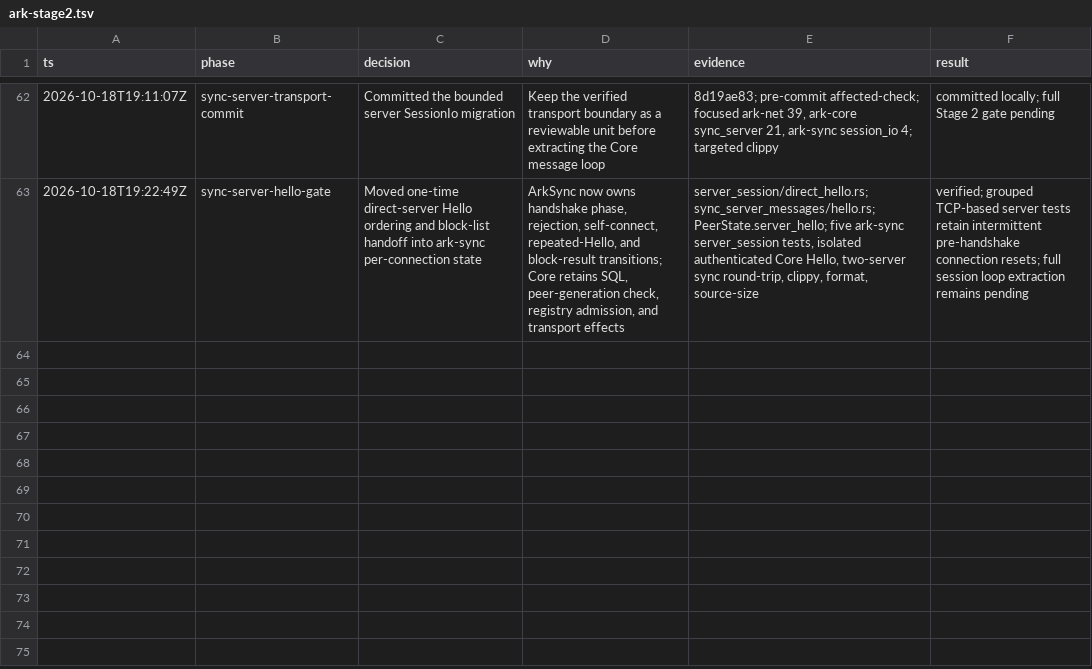
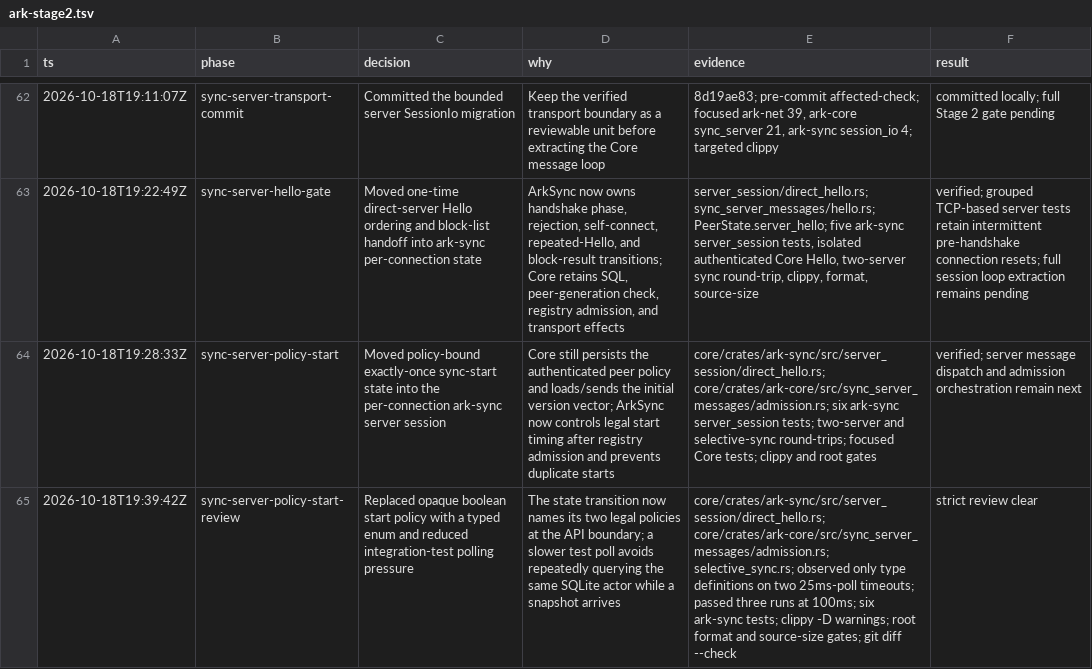
Before and after one commit to makekosmos/cortex, a TSV file: .audit/ark-stage2.tsv, drawn as a sheet; only a part is shown, gaps mark what is left out; the diff names each change by its address in the sheet, - before the commit and + after, or states it on an @@ line.

Commit message:
refactor(ark-sync): own server sync-start phase

```diff
--- a/.audit/ark-stage2.tsv
+++ b/.audit/ark-stage2.tsv
+row 64: 2026-10-18T19:28:33Z | sync-server-policy-start | Moved policy-bound exactly-once sync-start state into the per-connection ark-sync server session | Core still persists the authenticated peer policy and loads/sends the initial version vector; ArkSync now controls legal start timing after registry admission and prevents duplicate starts | core/crates/ark-sync/src/server_session/direct_hello.rs; core/crates/ark-core/src/sync_server_messages/admission.rs; six ark-sync server_session tests; two-server and selective-sync round-trips; focused Core tests; clippy and root gates | verified; server message dispatch and admission orchestration remain next
+row 65: 2026-10-18T19:39:42Z | sync-server-policy-start-review | Replaced opaque boolean start policy with a typed enum and reduced integration-test polling pressure | The state transition now names its two legal policies at the API boundary; a slower test poll avoids repeatedly querying the same SQLite actor while a snapshot arrives | core/crates/ark-sync/src/server_session/direct_hello.rs; core/crates/ark-core/src/sync_server_messages/admission.rs; selective_sync.rs; observed only type definitions on two 25ms-poll timeouts; passed three runs at 100ms; six ark-sync tests; clippy -D warnings; root format and source-size gates; git diff --check | strict review clear
```
Also changed, not shown: 16 other files.
